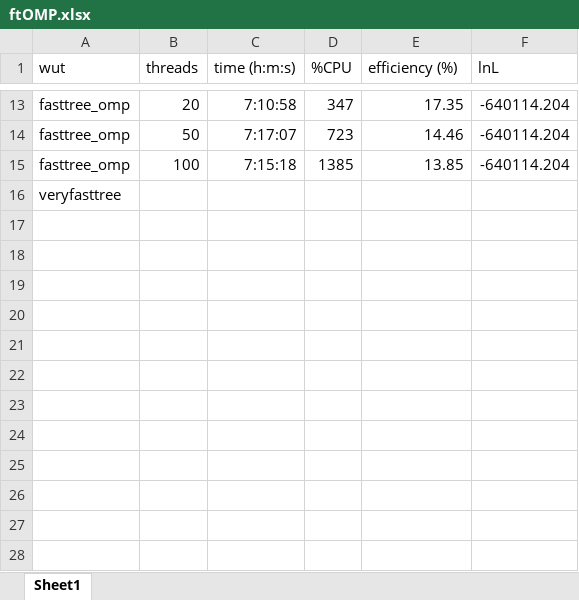
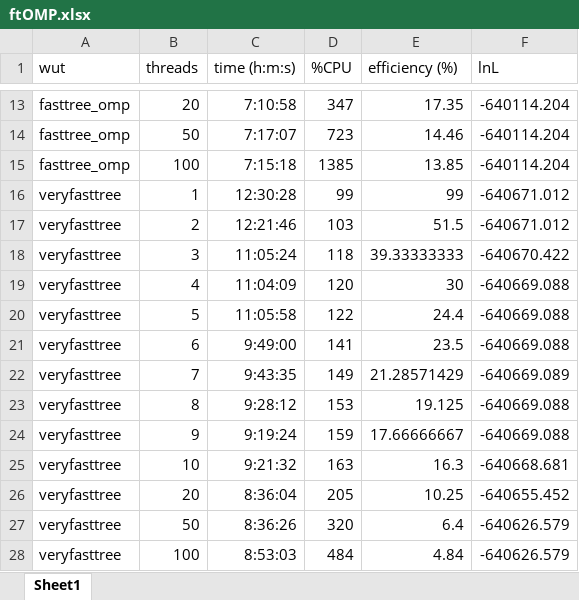
Before and after one commit to roblanf/sarscov2phylo, an Excel workbook: ftOMP.xlsx, sheet Sheet1, drawn as a sheet; only a part is shown, gaps mark what is left out; values as stored, in another font and other column widths than the file's, no borders; removed rows and columns are numbered as before the commit, all else as after; the diff names each change by its address in the sheet, - before the commit and + after, or states it on an @@ line.

```diff
--- a/ftOMP.xlsx (sheet Sheet1)
+++ b/ftOMP.xlsx (sheet Sheet1)
-row 16: veryfasttree
+row 16: veryfasttree | 1 | 12:30:28 | 99 | 99 | -640671.012
+row 17: veryfasttree | 2 | 12:21:46 | 103 | 51.5 | -640671.012
+row 18: veryfasttree | 3 | 11:05:24 | 118 | 39.33333333 | -640670.422
+row 19: veryfasttree | 4 | 11:04:09 | 120 | 30 | -640669.088
+row 20: veryfasttree | 5 | 11:05:58 | 122 | 24.4 | -640669.088
+row 21: veryfasttree | 6 | 9:49:00 | 141 | 23.5 | -640669.088
+row 22: veryfasttree | 7 | 9:43:35 | 149 | 21.28571429 | -640669.089
+row 23: veryfasttree | 8 | 9:28:12 | 153 | 19.125 | -640669.088
+row 24: veryfasttree | 9 | 9:19:24 | 159 | 17.66666667 | -640669.088
+row 25: veryfasttree | 10 | 9:21:32 | 163 | 16.3 | -640668.681
+row 26: veryfasttree | 20 | 8:36:04 | 205 | 10.25 | -640655.452
+row 27: veryfasttree | 50 | 8:36:26 | 320 | 6.4 | -640626.579
+row 28: veryfasttree | 100 | 8:53:03 | 484 | 4.84 | -640626.579
```
Also changed, not shown: 2 other files.
